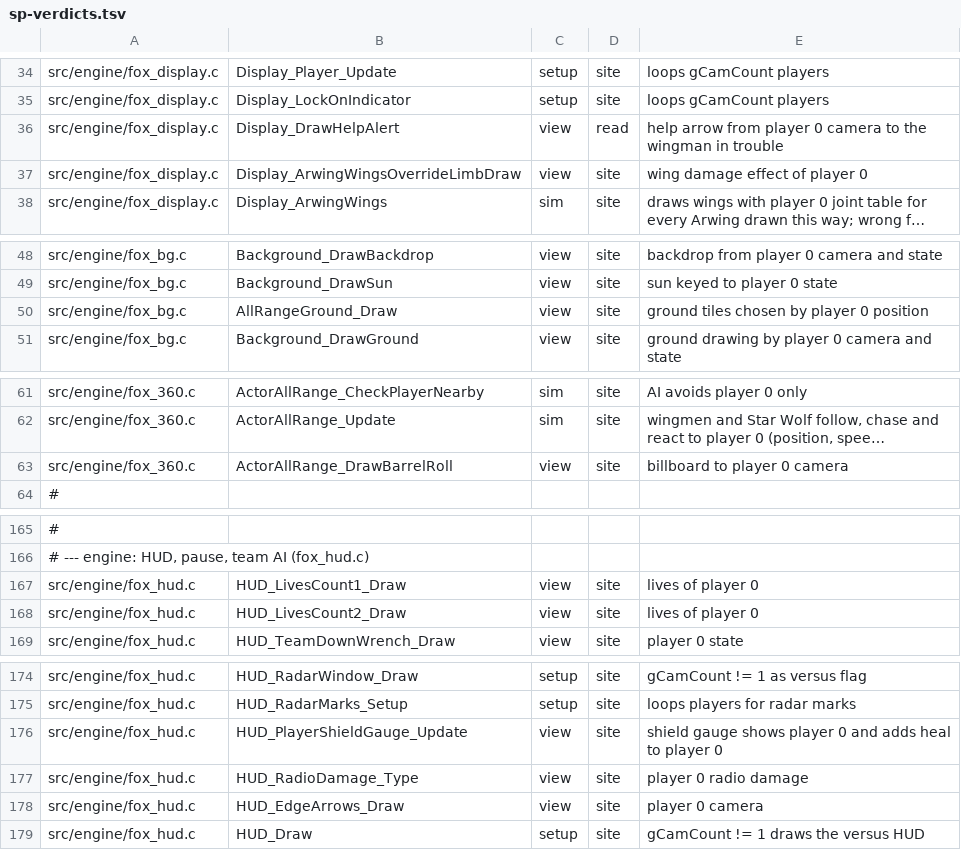
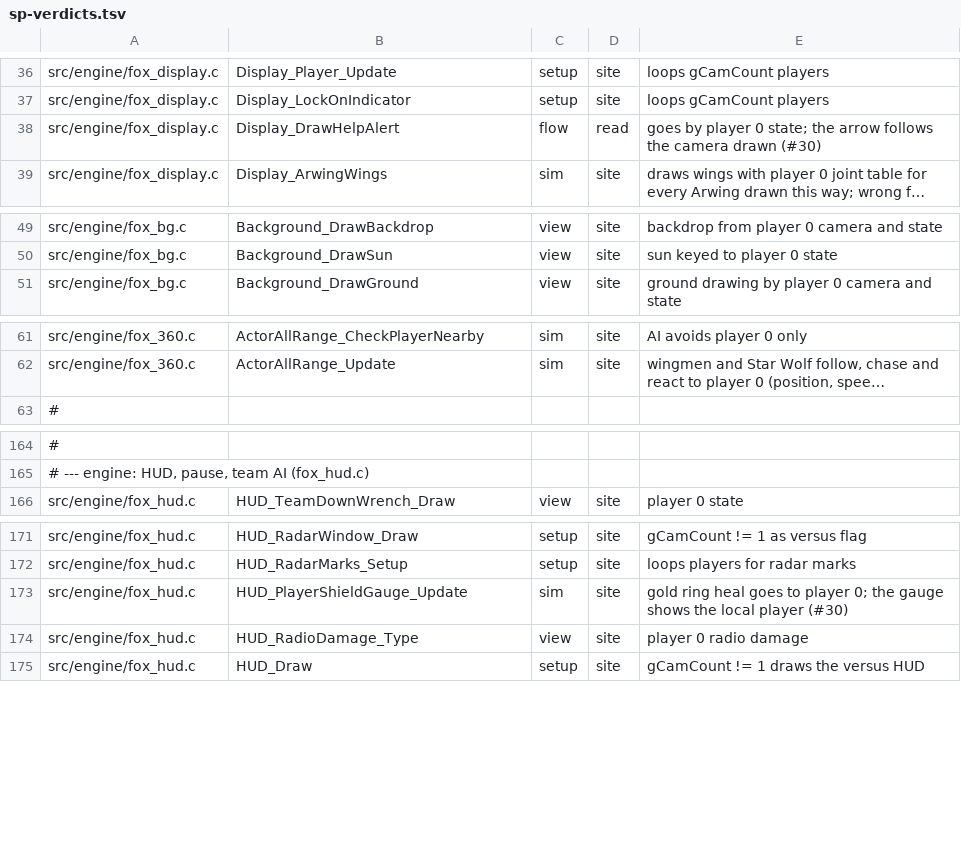
Before and after one commit to Clodmony/starship-coop, a TSV file: docs/coop/audit/sp-verdicts.tsv, drawn as a sheet; only a part is shown, gaps mark what is left out; long unchanged cells end in …; removed rows and columns are numbered as before the commit, all else as after; the diff covers the shown part only; the diff names each change by its address in the sheet, - before the commit and + after, or states it on an @@ line.

```diff
--- a/docs/coop/audit/sp-verdicts.tsv
+++ b/docs/coop/audit/sp-verdicts.tsv
-C38: view
+C38: flow
-E38: help arrow from player 0 camera to the wingman in trouble
+E38: goes by player 0 state; the arrow follows the camera drawn (#30)
-row 37: src/engine/fox_display.c | Display_ArwingWingsOverrideLimbDraw | view | site | wing damage effect of player 0
-row 50: src/engine/fox_bg.c | AllRangeGround_Draw | view | site | ground tiles chosen by player 0 position
-row 63: src/engine/fox_360.c | ActorAllRange_DrawBarrelRoll | view | site | billboard to player 0 camera
-row 167: src/engine/fox_hud.c | HUD_LivesCount1_Draw | view | site | lives of player 0
-row 168: src/engine/fox_hud.c | HUD_LivesCount2_Draw | view | site | lives of player 0
-C173: view
+C173: sim
-E173: shield gauge shows player 0 and adds heal to player 0
+E173: gold ring heal goes to player 0; the gauge shows the local player (#30)
-row 178: src/engine/fox_hud.c | HUD_EdgeArrows_Draw | view | site | player 0 camera
```
Also changed, not shown: 2 added rows elsewhere in this file, 13 other files.
